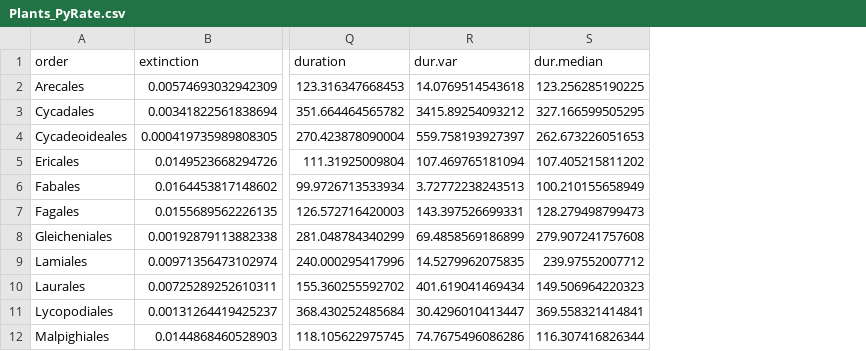
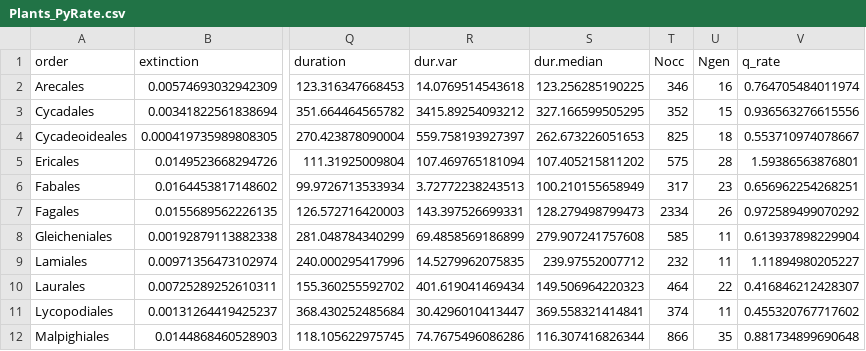
Before and after one commit to mwpennell/macro_sadler, a CSV file: output/Plants_PyRate.csv, drawn as a sheet; only a part is shown, gaps mark what is left out; the diff names each change by its address in the sheet, - before the commit and + after, or states it on an @@ line.

Commit message:
Final PyRate plant dataset

```diff
--- a/output/Plants_PyRate.csv
+++ b/output/Plants_PyRate.csv
+column T (Nocc), rows 2-12: 346 | 352 | 825 | 575 | 317 | 2334 | 585 | 232 | 464 | 374 | 866
+column U (Ngen), rows 2-12: 16 | 15 | 18 | 28 | 23 | 26 | 11 | 11 | 22 | 11 | 35
+column V (q_rate), rows 2-12: 0.764705484011974 | 0.936563276615556 | 0.553710974078667 | 1.59386563876801 | 0.656962254268251 | 0.972589499070292 | 0.613937898229904 | 1.11894980205227 | 0.416846212428307 | 0.455320767717602 | 0.881734899690648
```
